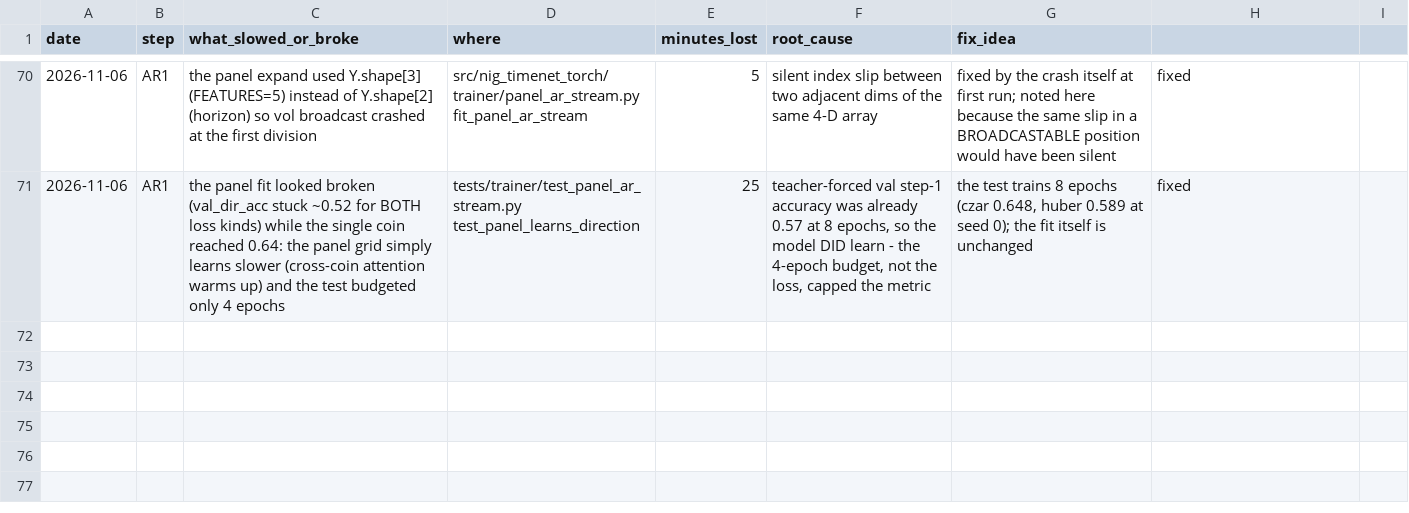
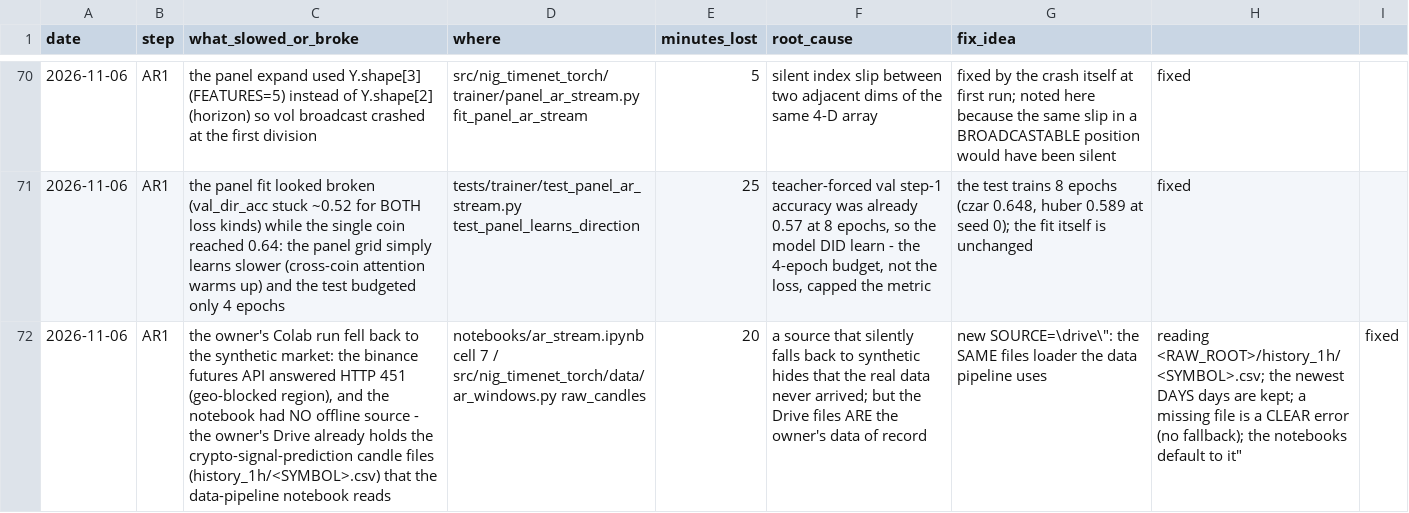
Before and after one commit to yuosef772424/nig-timenet-torch, a CSV file: docs/friction_log.csv, drawn as a sheet; only a part is shown, gaps mark what is left out; the diff names each change by its address in the sheet, - before the commit and + after, or states it on an @@ line.

Commit message:
feat(ar-stream): SOURCE="drive" - read the owner's Drive candle files (crypto-signal-prediction layout)
- new _drive_frames source in raw_candles: reads <RAW_ROOT>/history_1h/<SYMBOL>.csv(.gz) via the SAME files loader the data pipeline uses; the newest DAYS days are kept (<= 0 keeps everything); a missing file is a CLEAR error (no synthetic fallback - the owner asked for THAT data)
- resolve_coin_list(coins, root): the 'all'/'all_global' registry resolution now reads <root>/crypto_data/asset_registry.csv (the Drive root) instead of the cwd
- both notebooks: SOURCE defaults to "drive" with RAW_ROOT = /content/drive/MyDrive in the settings cell; the data cell passes root=RAW_ROOT; markdown updated
- tests: drive-layout unit test (trim, columns, clear missing-file error); RAW_ROOT pinned in the notebook SETTINGS_VARS; 1 new default pinned (resolve_coin_list root)
- docs: D-006 key, friction row (Colab HTTP 451 geo-block motivated this), STATUS AR1 row

```diff
--- a/docs/friction_log.csv
+++ b/docs/friction_log.csv
+row 72: 2026-11-06 | AR1 | the owner's Colab run fell back to the synthetic market: the binance futures API answered HTTP 451 (geo-blocked region), and the notebook had NO offline source - the owner's Drive already holds the crypto-signal-prediction candle files (history_1h/<SYMBOL>.csv) that the data-pipeline notebook reads | notebooks/ar_stream.ipynb cell 7 / src/nig_timenet_torch/data/ar_windows.py raw_candles | 20 | a source that silently falls back to synthetic hides that the real data never arrived; but the Drive files ARE the owner's data of record | new SOURCE=\drive\": the SAME files loader the data pipeline uses | reading <RAW_ROOT>/history_1h/<SYMBOL>.csv; the newest DAYS days are kept; a missing file is a CLEAR error (no fallback); the notebooks default to it" | fixed
```
Also changed, not shown: 8 other files.
